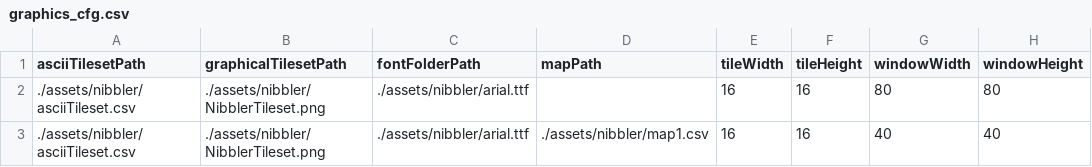
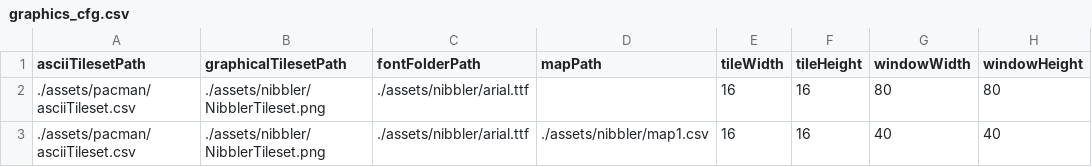
Before and after one commit to mindoodoo/Arcade, a CSV file: assets/pacman/graphics_cfg.csv, drawn as a sheet; only a part is shown; the diff names each change by its address in the sheet, - before the commit and + after, or states it on an @@ line.

Commit message:
Tileset changes for better visibility

```diff
--- a/assets/pacman/graphics_cfg.csv
+++ b/assets/pacman/graphics_cfg.csv
-A2:A3 (asciiTilesetPath): ./assets/nibbler/asciiTileset.csv
+A2:A3 (asciiTilesetPath): ./assets/pacman/asciiTileset.csv
```
Also changed, not shown: 3 other files.
